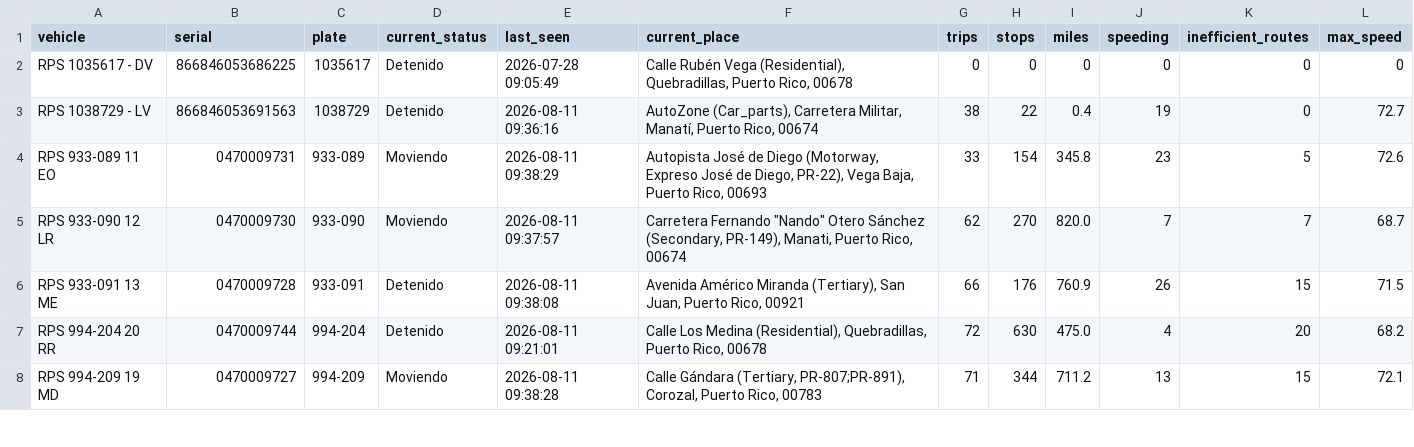
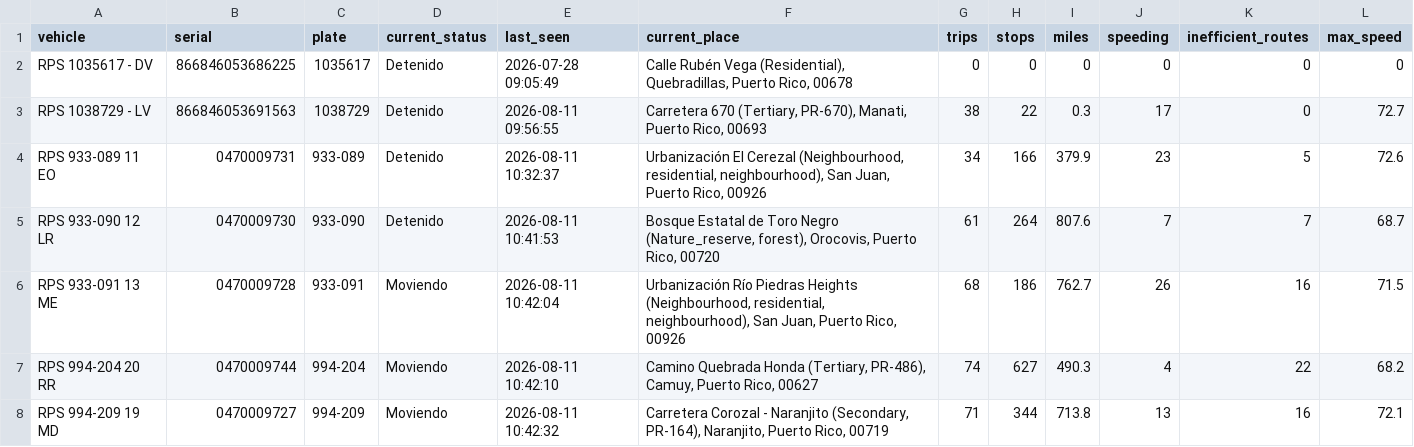
Before and after one commit to epac-hub/rps, a CSV file: dashboard_interactivo_resumen.csv, drawn as a sheet; only a part is shown; the diff covers the shown part only.

```diff
--- a/dashboard_interactivo_resumen.csv
+++ b/dashboard_interactivo_resumen.csv
@@ -2,7 +2,7 @@ vehicle,serial,plate,current_status,last_seen,current_place,trips,stops,miles,sp
 RPS 1035617 - DV,866846053686225,1035617,Detenido,2026-07-28 09:05:49,"Calle Rubén Vega (Residential), Quebradillas, Puerto Rico, 00678",0,0,0,0,0,0
-RPS 1038729 - LV,866846053691563,1038729,Detenido,2026-08-11 09:36:16,"AutoZone (Car_parts), Carretera Militar, Manatí, Puerto Rico, 00674",38,22,0.4,19,0,72.7
-RPS 933-089 11 EO,0470009731,933-089,Moviendo,2026-08-11 09:38:29,"Autopista José de Diego (Motorway, Expreso José de Diego, PR-22), Vega Baja, Puerto Rico, 00693",33,154,345.8,23,5,72.6
-RPS 933-090 12 LR,0470009730,933-090,Moviendo,2026-08-11 09:37:57,"Carretera Fernando ""Nando"" Otero Sánchez (Secondary, PR-149), Manati, Puerto Rico, 00674",62,270,820.0,7,7,68.7
-RPS 933-091 13 ME,0470009728,933-091,Detenido,2026-08-11 09:38:08,"Avenida Américo Miranda (Tertiary), San Juan, Puerto Rico, 00921",66,176,760.9,26,15,71.5
-RPS 994-204 20 RR,0470009744,994-204,Detenido,2026-08-11 09:21:01,"Calle Los Medina (Residential), Quebradillas, Puerto Rico, 00678",72,630,475.0,4,20,68.2
-RPS 994-209 19 MD,0470009727,994-209,Moviendo,2026-08-11 09:38:28,"Calle Gándara (Tertiary, PR-807;PR-891), Corozal, Puerto Rico, 00783",71,344,711.2,13,15,72.1
+RPS 1038729 - LV,866846053691563,1038729,Detenido,2026-08-11 09:56:55,"Carretera 670 (Tertiary, PR-670), Manati, Puerto Rico, 00693",38,22,0.3,17,0,72.7
+RPS 933-089 11 EO,0470009731,933-089,Detenido,2026-08-11 10:32:37,"Urbanización El Cerezal (Neighbourhood, residential, neighbourhood), San Juan, Puerto Rico, 00926",34,166,379.9,23,5,72.6
+RPS 933-090 12 LR,0470009730,933-090,Detenido,2026-08-11 10:41:53,"Bosque Estatal de Toro Negro (Nature_reserve, forest), Orocovis, Puerto Rico, 00720",61,264,807.6,7,7,68.7
+RPS 933-091 13 ME,0470009728,933-091,Moviendo,2026-08-11 10:42:04,"Urbanización Río Piedras Heights (Neighbourhood, residential, neighbourhood), San Juan, Puerto Rico, 00926",68,186,762.7,26,16,71.5
+RPS 994-204 20 RR,0470009744,994-204,Moviendo,2026-08-11 10:42:10,"Camino Quebrada Honda (Tertiary, PR-486), Camuy, Puerto Rico, 00627",74,627,490.3,4,22,68.2
+RPS 994-209 19 MD,0470009727,994-209,Moviendo,2026-08-11 10:42:32,"Carretera Corozal - Naranjito (Secondary, PR-164), Naranjito, Puerto Rico, 00719",71,344,713.8,13,16,72.1
```
Also changed, not shown: 14 edited cells elsewhere in this file, dashboard_interactivo_rutas.csv, 2 other files.
